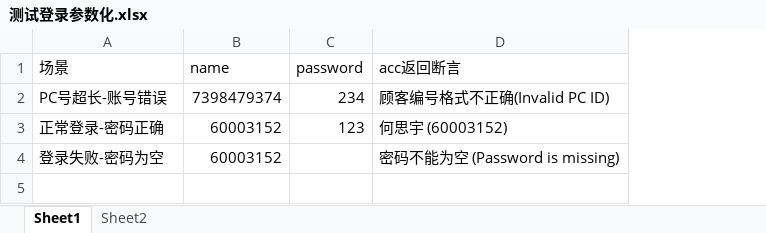
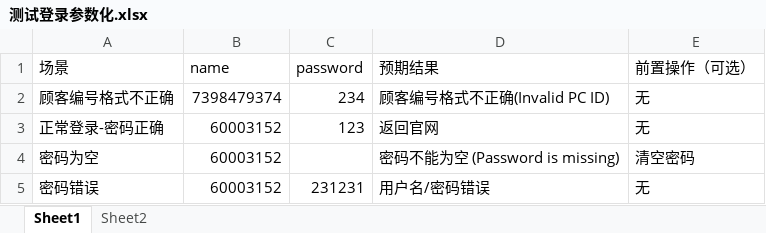
Before and after one commit to maxhesiyu/Woowis_Pytest_allure_selenium, an Excel workbook: 测试登录参数化.xlsx, sheet Sheet1, drawn as a sheet; values as stored, in another font and other column widths than the file's, no borders; the diff names each change by its address in the sheet, - before the commit and + after, or states it on an @@ line.

```diff
--- a/测试登录参数化.xlsx (sheet Sheet1)
+++ b/测试登录参数化.xlsx (sheet Sheet1)
+column E (前置操作（可选）), rows 2-4: 无 | 无 | 清空密码
-D1: acc返回断言
+D1: 预期结果
-A2 (场景): PC号超长-账号错误
+A2 (场景): 顾客编号格式不正确
-D3 (预期结果): 何思宇 (60003152)
+D3 (预期结果): 返回官网
-A4 (场景): 登录失败-密码为空
+A4 (场景): 密码为空
+row 5: 密码错误 | 60003152 | 231231 | 用户名/密码错误 | 无
```
Also changed, not shown: 7 other files.
